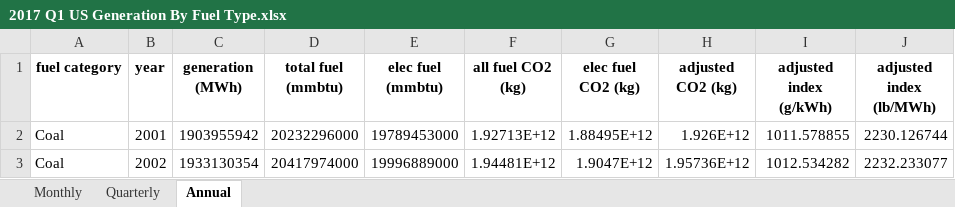
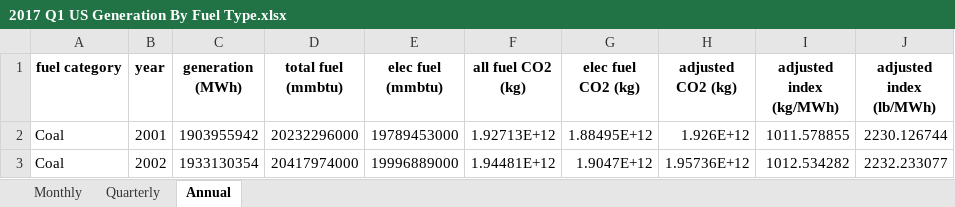
Before and after one commit to EmissionsIndex/Emissions-Index, an Excel workbook: Calculated values/2017/2017 Q1 US Generation By Fuel Type.xlsx, sheet Annual, drawn as a sheet; only a part is shown; values as stored, in another font and other column widths than the file's, no borders; the diff names each change by its address in the sheet, - before the commit and + after, or states it on an @@ line.

```diff
--- a/Calculated values/2017/2017 Q1 US Generation By Fuel Type.xlsx (sheet Annual)
+++ b/Calculated values/2017/2017 Q1 US Generation By Fuel Type.xlsx (sheet Annual)
-I1: adjusted index (g/kWh)
+I1: adjusted index (kg/MWh)
```
Also changed, not shown: sheet Quarterly, sheet Monthly, Calculated values/2017/2017 Q1 US Power Sector CO2 Emissions Intensity.xlsx.
